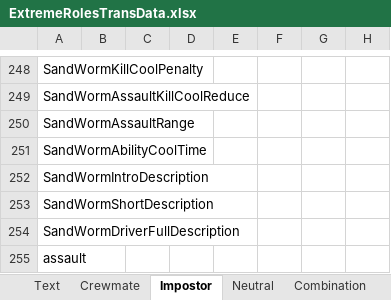
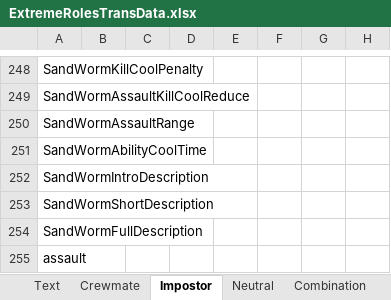
Before and after one commit to yukieiji/ExtremeRoles, an Excel workbook: ExtremeRolesTransData.xlsx, sheet Impostor, drawn as a sheet; only a part is shown, gaps mark what is left out; values as stored, in another font and other column widths than the file's, no borders; the diff names each change by its address in the sheet, - before the commit and + after, or states it on an @@ line.

```diff
--- a/ExtremeRolesTransData.xlsx (sheet Impostor)
+++ b/ExtremeRolesTransData.xlsx (sheet Impostor)
-A254: SandWormDriverFullDescription
+A254: SandWormFullDescription
```
Also changed, not shown: sheet Neutral, sheet Crewmate, 1 other file.
